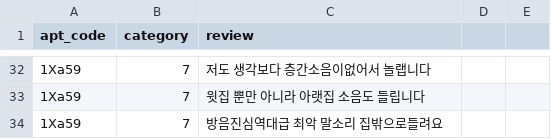
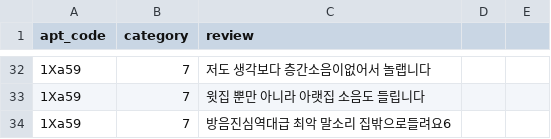
Before and after one commit to abcdefGPT-chambit/hogangnono-server, a CSV file: database/dataset/apt_review/6_recents_Label.csv, drawn as a sheet; only a part is shown, gaps mark what is left out.

```diff
--- a/database/dataset/apt_review/6_recents_Label.csv
+++ b/database/dataset/apt_review/6_recents_Label.csv
@@ -33,2 +33,2 @@ apt_code,category,review
 1Xa59,7,윗집 뿐만 아니라 아랫집 소음도 들립니다
-1Xa59,7,방음진심역대급 최악 말소리 집밖으로들려요
+1Xa59,7,방음진심역대급 최악 말소리 집밖으로들려요6,
```
Also changed, not shown: 1 other file.
